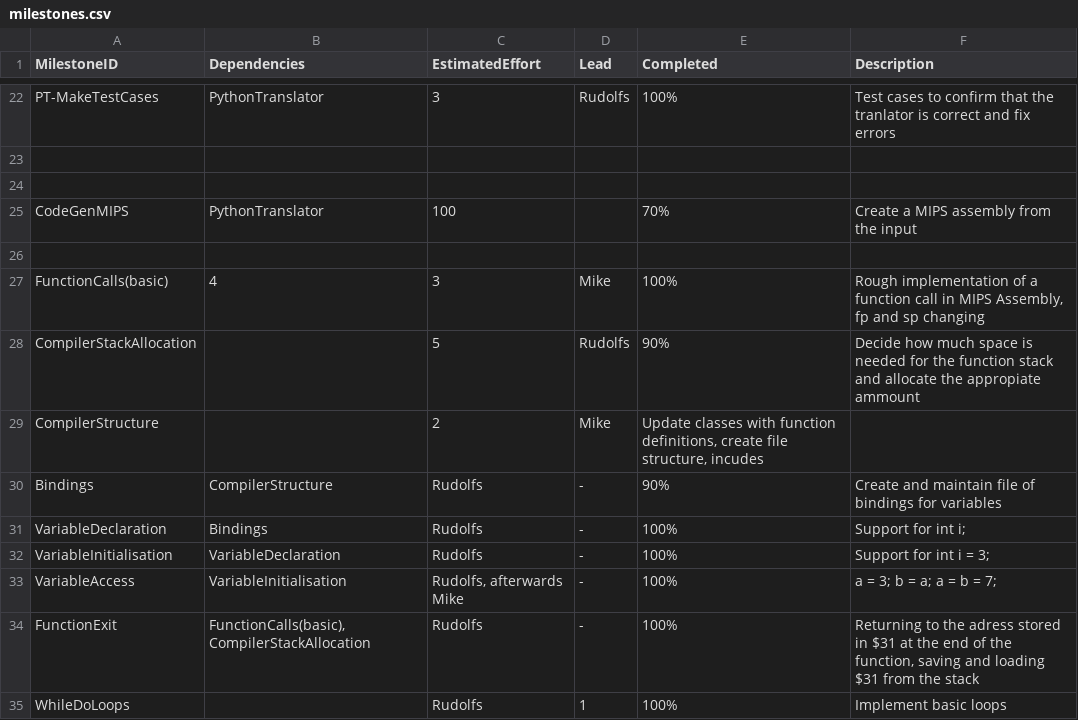
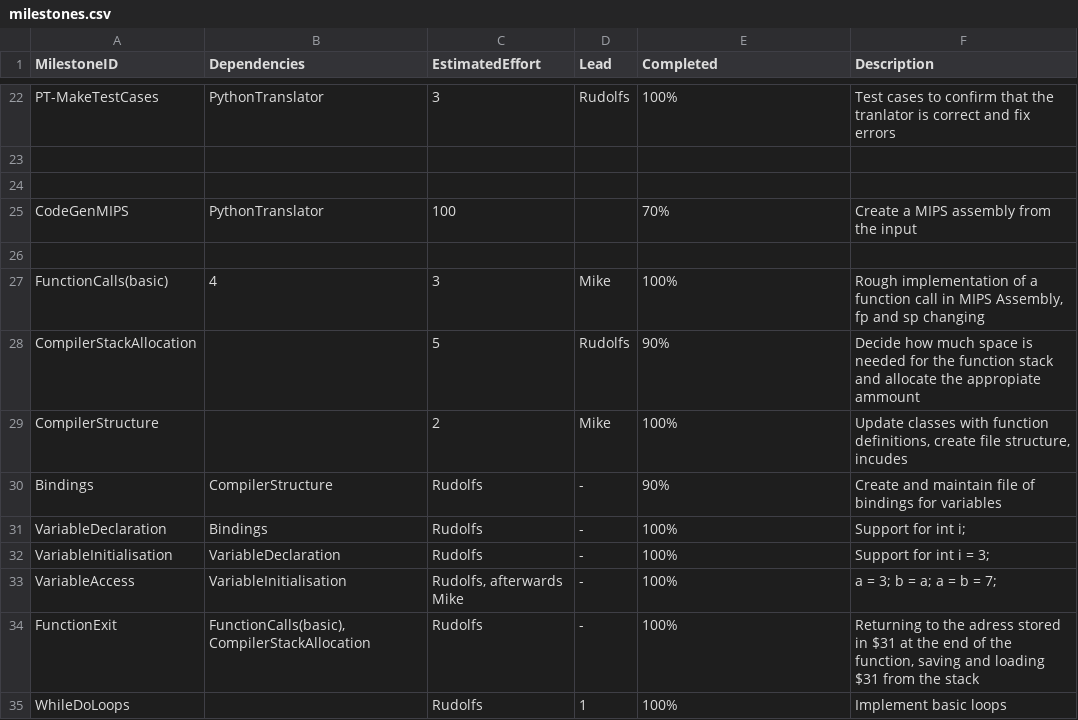
Before and after one commit to MikeIsMike/CPP_compiler, a CSV file: management/milestones.csv, drawn as a sheet; only a part is shown, gaps mark what is left out.

Commit message:
Missing progress

```diff
--- a/management/milestones.csv
+++ b/management/milestones.csv
@@ -28,3 +28,3 @@ FunctionCalls(basic),4,3,Mike, 100%,"Rough implementation of a function call in
 CompilerStackAllocation,,5,Rudolfs, 90%,"Decide how much space is needed for the function stack and allocate the appropiate ammount"
-CompilerStructure,,2,Mike,"Update classes with function definitions, create file structure, incudes"
+CompilerStructure,,2,Mike,100%,"Update classes with function definitions, create file structure, incudes"
 Bindings,CompilerStructure,Rudolfs,-,90%,"Create and maintain file of bindings for variables"
```
